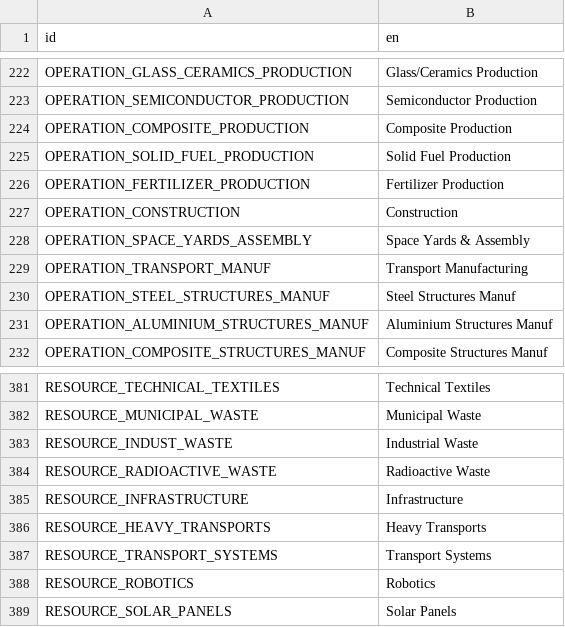
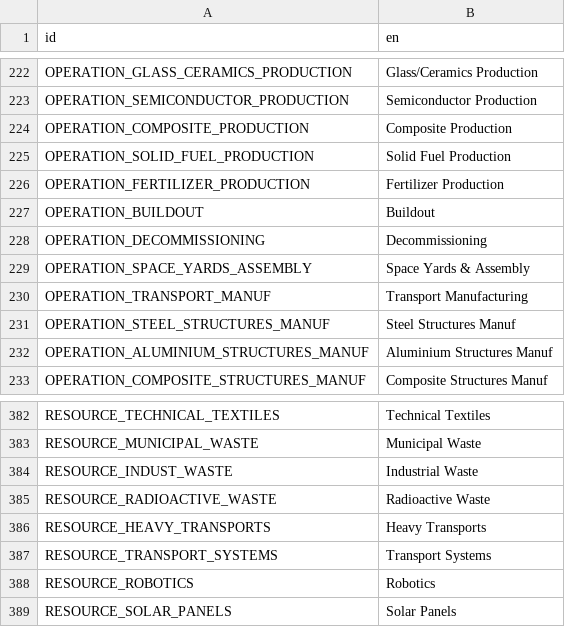
Before and after one commit to t2civ/astropolis_public, a CSV file: text/entities.csv, drawn as a sheet; only a part is shown, gaps mark what is left out.

Commit message:
Add capability for module buildout and decommission/

```diff
--- a/text/entities.csv
+++ b/text/entities.csv
@@ -226,3 +226,4 @@ OPERATION_SOLID_FUEL_PRODUCTION,Solid Fuel Production
 OPERATION_FERTILIZER_PRODUCTION,Fertilizer Production
-OPERATION_CONSTRUCTION,Construction
+OPERATION_BUILDOUT,Buildout
+OPERATION_DECOMMISSIONING,Decommissioning
 OPERATION_SPACE_YARDS_ASSEMBLY,Space Yards & Assembly
@@ -384,3 +385,2 @@ RESOURCE_INDUST_WASTE,Industrial Waste
 RESOURCE_RADIOACTIVE_WASTE,Radioactive Waste
-RESOURCE_INFRASTRUCTURE,Infrastructure
 RESOURCE_HEAVY_TRANSPORTS,Heavy Transports
```
Also changed, not shown: tables/facilities_operations.tsv, tables/facilities_resources.tsv, 5 other files.
